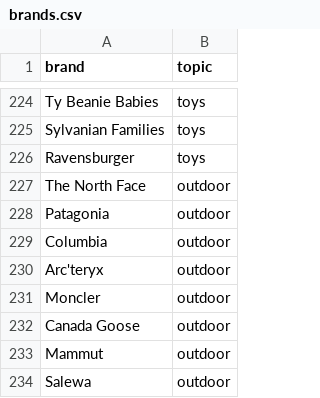
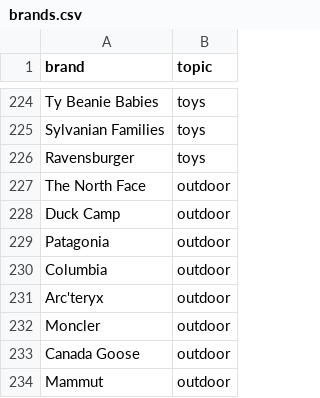
Before and after one commit to bar009/fake_sites, a CSV file: brands.csv, drawn as a sheet; only a part is shown, gaps mark what is left out; the shorter side is filled out with more unchanged rows.

Commit message:
Fix customer phrase and Duck Camp search

```diff
--- a/brands.csv
+++ b/brands.csv
@@ -227,2 +227,3 @@ Ravensburger,toys
 The North Face,outdoor
+Duck Camp,outdoor
 Patagonia,outdoor
```
Also changed, not shown: 6 other files.
